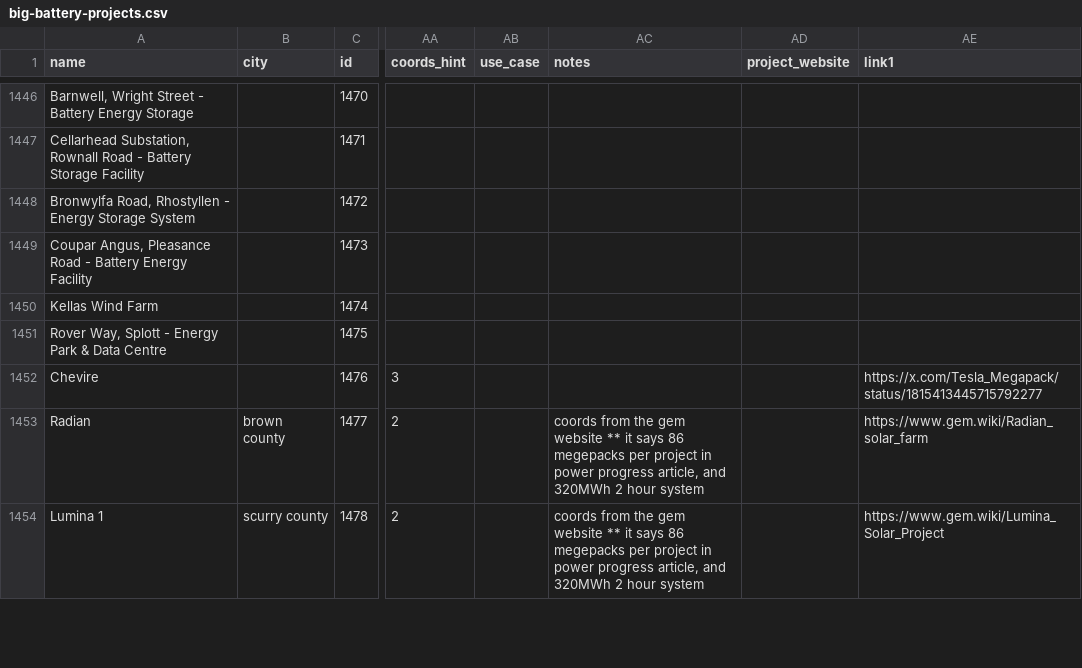
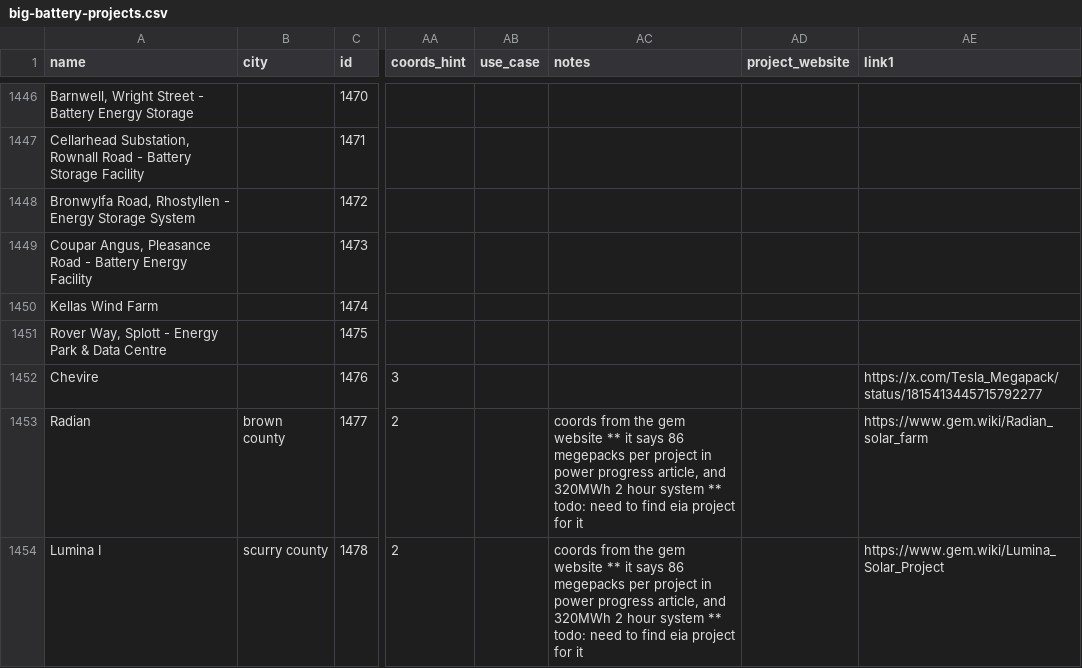
Before and after one commit to lorenz-g/tesla-megapack-tracker, a CSV file: docs/misc/big-battery-projects.csv, drawn as a sheet; only a part is shown, gaps mark what is left out; the diff covers the shown part only; the diff names each change by its address in the sheet, - before the commit and + after, or states it on an @@ line.

```diff
--- a/docs/misc/big-battery-projects.csv
+++ b/docs/misc/big-battery-projects.csv
-AC1453:AC1454 (notes): …hour system
+AC1453:AC1454 (notes): …hour system ** todo: need to find eia project for it
-A1454 (name): Lumina 1
+A1454 (name): Lumina I
```
Also changed, not shown: 1 added row and 1 edited cell elsewhere in this file, 8 other files.
